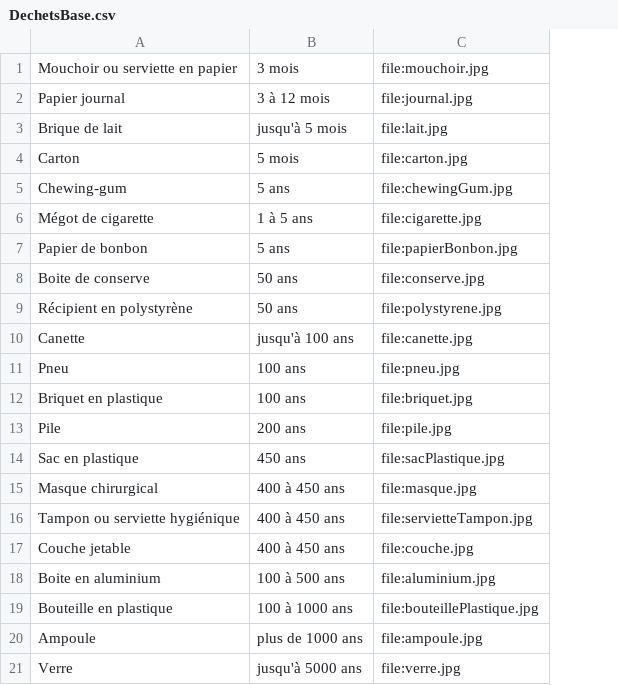
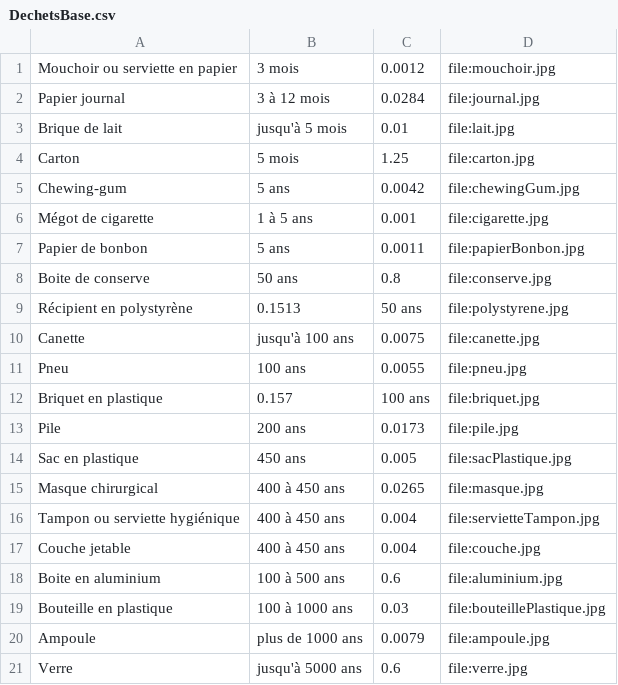
Before and after one commit to MarCel2130663/GenerateurEcoanxiete, a CSV file: DechetsBase.csv, drawn as a sheet; the diff names each change by its address in the sheet, - before the commit and + after, or states it on an @@ line.

```diff
--- a/DechetsBase.csv
+++ b/DechetsBase.csv
+column C, rows 1-21: 0.0012 | 0.0284 | 0.01 | 1.25 | 0.0042 | 0.001 | 0.0011 | 0.8 | 50 ans | 0.0075 | 0.0055 | 100 ans | 0.0173 | 0.005 | 0.0265 | 0.004 | 0.004 | 0.6 | 0.03 | 0.0079 | 0.6
-B9: 50 ans
+B9: 0.1513
-B12: 100 ans
+B12: 0.157
```
Also changed, not shown: 8 other files.
